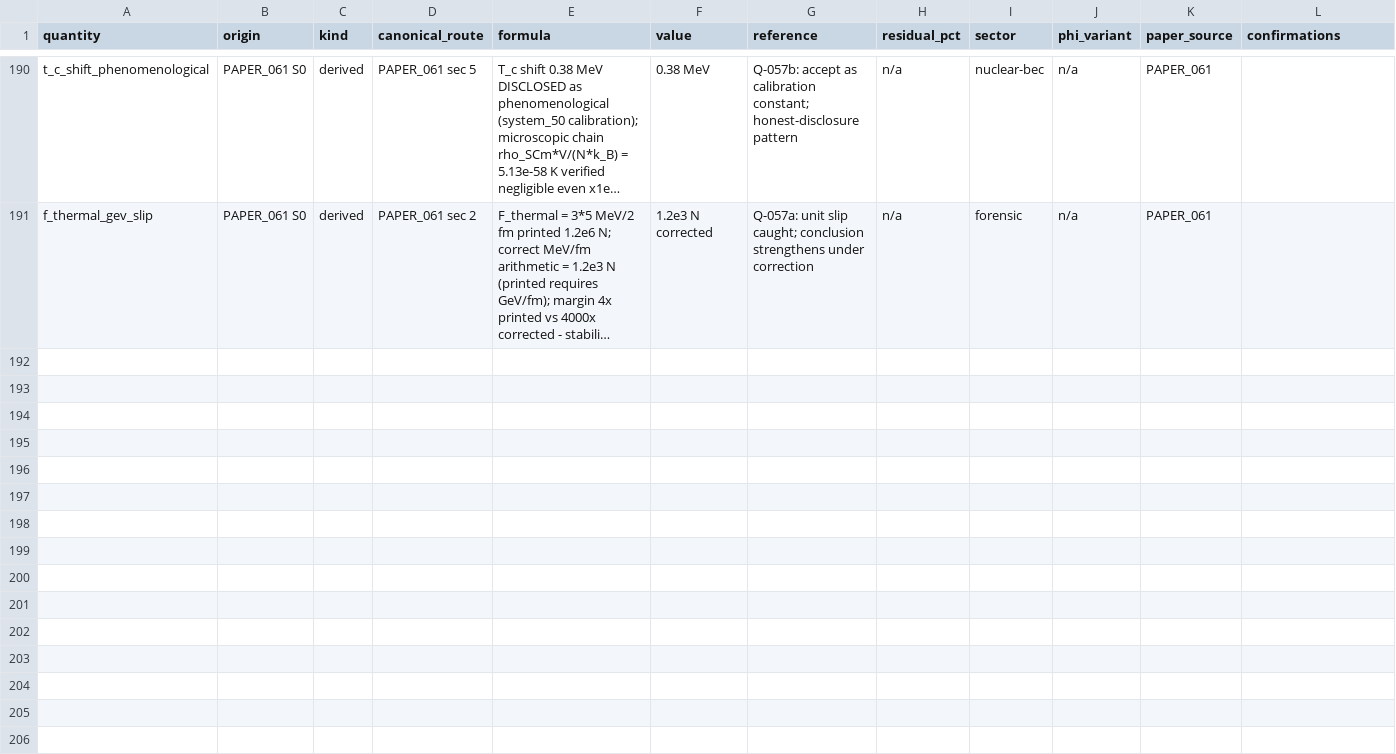
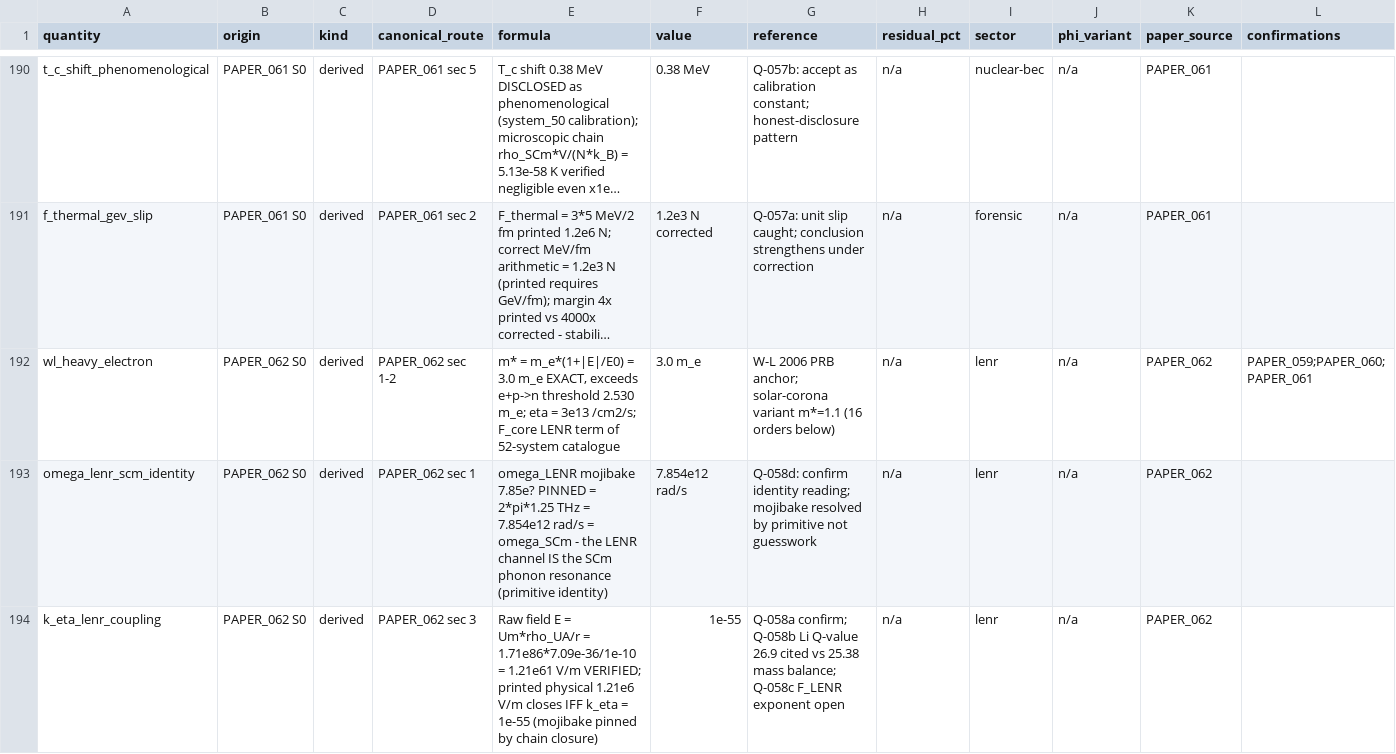
Before and after one commit to Daniel8Murphy0007/Star-Magic-Program, a CSV file: UNIFIED_REGISTRY.csv, drawn as a sheet; only a part is shown, gaps mark what is left out; long unchanged cells end in …; rows hold the shown columns only; the diff names each change by its address in the sheet, - before the commit and + after, or states it on an @@ line.

Commit message:
v0.65.0 BAND 1: PAPER_062 wired - TWO MOJIBAKE EXPONENTS PINNED
PAPER_062 Widom-Larsen LENR (OPEN_RULING Q-058):
  Heavy-electron chain EXACT: m* = m_e*(1+2e11/1e11) = 3.0 m_e,
  exceeding the e+p -> n+nu threshold 1.293/0.511 = 2.530 m_e.
  Enhanced neutron rate eta = 1e13*3.0 = 3e13 /cm2/s.

  TWO MOJIBAKE EXPONENTS PINNED BY CHAIN CLOSURE (not guesswork):
  1. omega_LENR "7.85e?" = 2*pi*1.25 THz = 7.854e12 rad/s -
     IDENTICALLY omega_SCm. The LENR channel IS the SCm phonon
     resonance - primitive identity, no new constant.
  2. k_eta "10?" - raw field E = Um*rho_UA/r = 1.21e61 V/m
     (chain verified) closes to printed physical 1.21e6 V/m
     IFF k_eta = 1e-55.

  Li transmutation Q wired at W-L literature 26.9 MeV; honest
  independent mass-balance through 7Li/8Li/8Be gives 25.38 MeV
  (5.6 pct below cited) - both carried, ruling requested.

Q-058 queued: k_eta confirm; Li Q-value canonical pick; F_LENR
6.16e? exponent; omega_LENR == omega_SCm identity reading.

Gate 474 assertions 0 failures. Registry 196 rows / 376 edges / 66
citation ledgers. Wired 66/2,255 (10 clean, 56 OPEN_RULING).
Next: PAPER_063.

```diff
--- a/UNIFIED_REGISTRY.csv
+++ b/UNIFIED_REGISTRY.csv
+row 192: wl_heavy_electron | PAPER_062 S0 | derived | PAPER_062 sec 1-2 | m* = m_e*(1+|E|/E0) = 3.0 m_e EXACT, exceeds e+p->n threshold 2.530 m_e; eta = 3e13 /cm2/s; F_core LENR term of 52-system catalogue | 3.0 m_e | W-L 2006 PRB anchor; solar-corona variant m*=1.1 (16 orders below) | n/a | lenr | n/a | PAPER_062 | PAPER_059;PAPER_060;PAPER_061
+row 193: omega_lenr_scm_identity | PAPER_062 S0 | derived | PAPER_062 sec 1 | omega_LENR mojibake 7.85e? PINNED = 2*pi*1.25 THz = 7.854e12 rad/s = omega_SCm - the LENR channel IS the SCm phonon resonance (primitive identity) | 7.854e12 rad/s | Q-058d: confirm identity reading; mojibake resolved by primitive not guesswork | n/a | lenr | n/a | PAPER_062
+row 194: k_eta_lenr_coupling | PAPER_062 S0 | derived | PAPER_062 sec 3 | Raw field E = Um*rho_UA/r = 1.71e86*7.09e-36/1e-10 = 1.21e61 V/m VERIFIED; printed physical 1.21e6 V/m closes IFF k_eta = 1e-55 (mojibake pinned by chain closure) | 1e-55 | Q-058a confirm; Q-058b Li Q-value 26.9 cited vs 25.38 mass balance; Q-058c F_LENR exponent open | n/a | lenr | n/a | PAPER_062
```
Also changed, not shown: UNIFIED_REGISTRY_CORPUS_CITATIONS.csv, UNIFIED_REGISTRY_GRAPH.csv, 10 other files.
